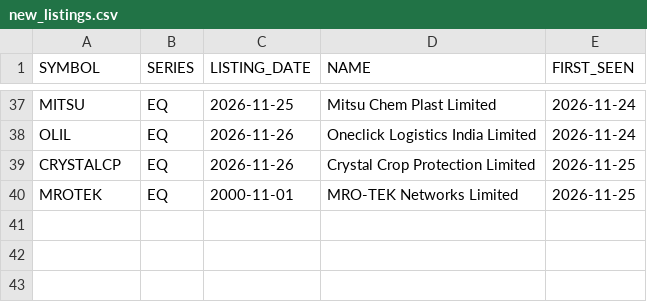
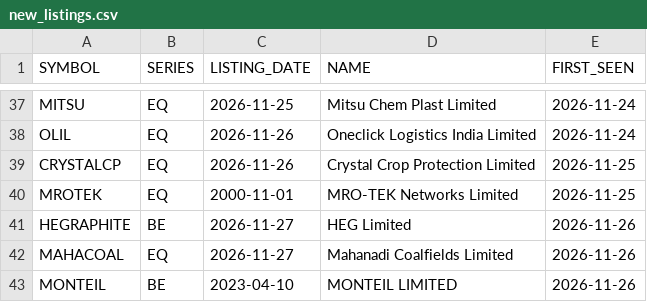
Before and after one commit to VarunNeel/alphatrace-feed, a CSV file: ohlcv/new/new_listings.csv, drawn as a sheet; only a part is shown, gaps mark what is left out; the diff names each change by its address in the sheet, - before the commit and + after, or states it on an @@ line.

```diff
--- a/ohlcv/new/new_listings.csv
+++ b/ohlcv/new/new_listings.csv
+row 41: HEGRAPHITE | BE | 2026-11-27 | HEG Limited | 2026-11-26
+row 42: MAHACOAL | EQ | 2026-11-27 | Mahanadi Coalfields Limited | 2026-11-26
+row 43: MONTEIL | BE | 2023-04-10 | MONTEIL LIMITED | 2026-11-26
```
Also changed, not shown: fundamentals/STOCKS_FLOAT.csv, fundamentals/nse_classification.csv, 4 other files.
